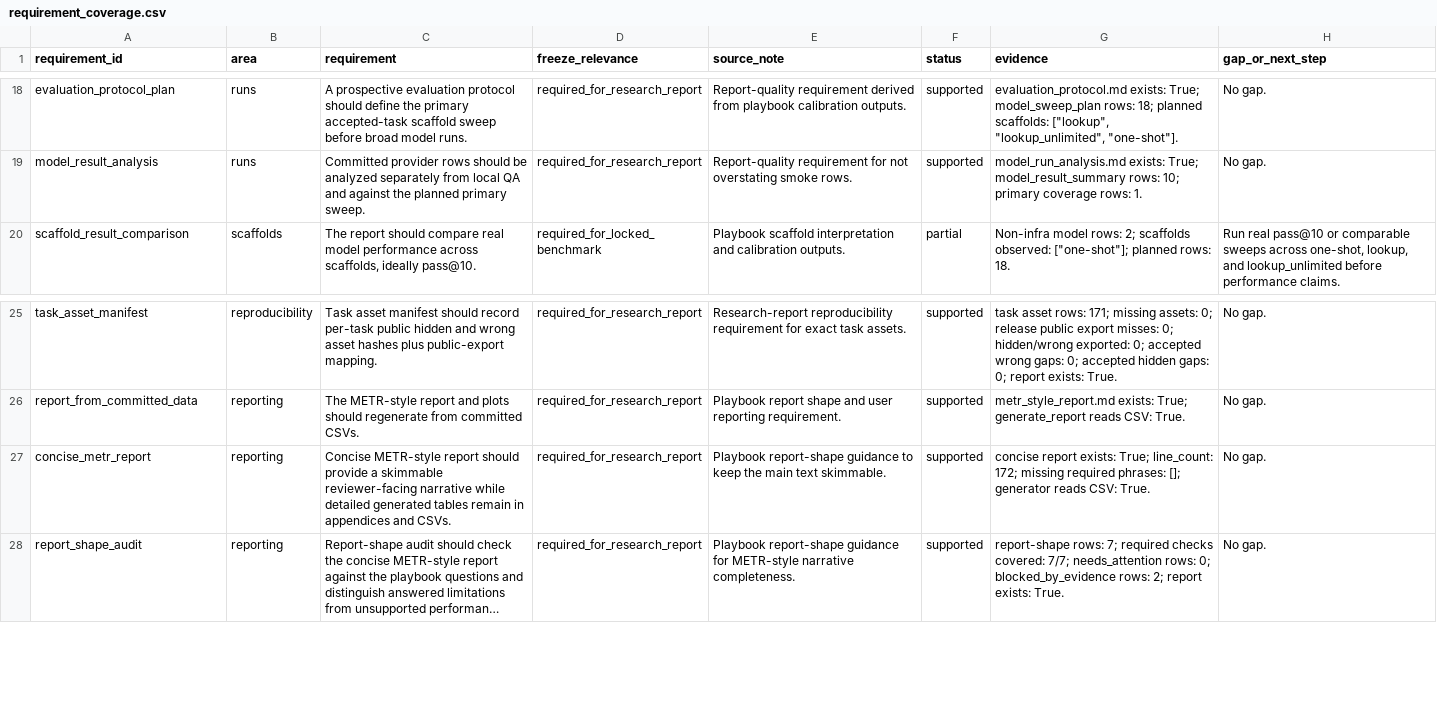
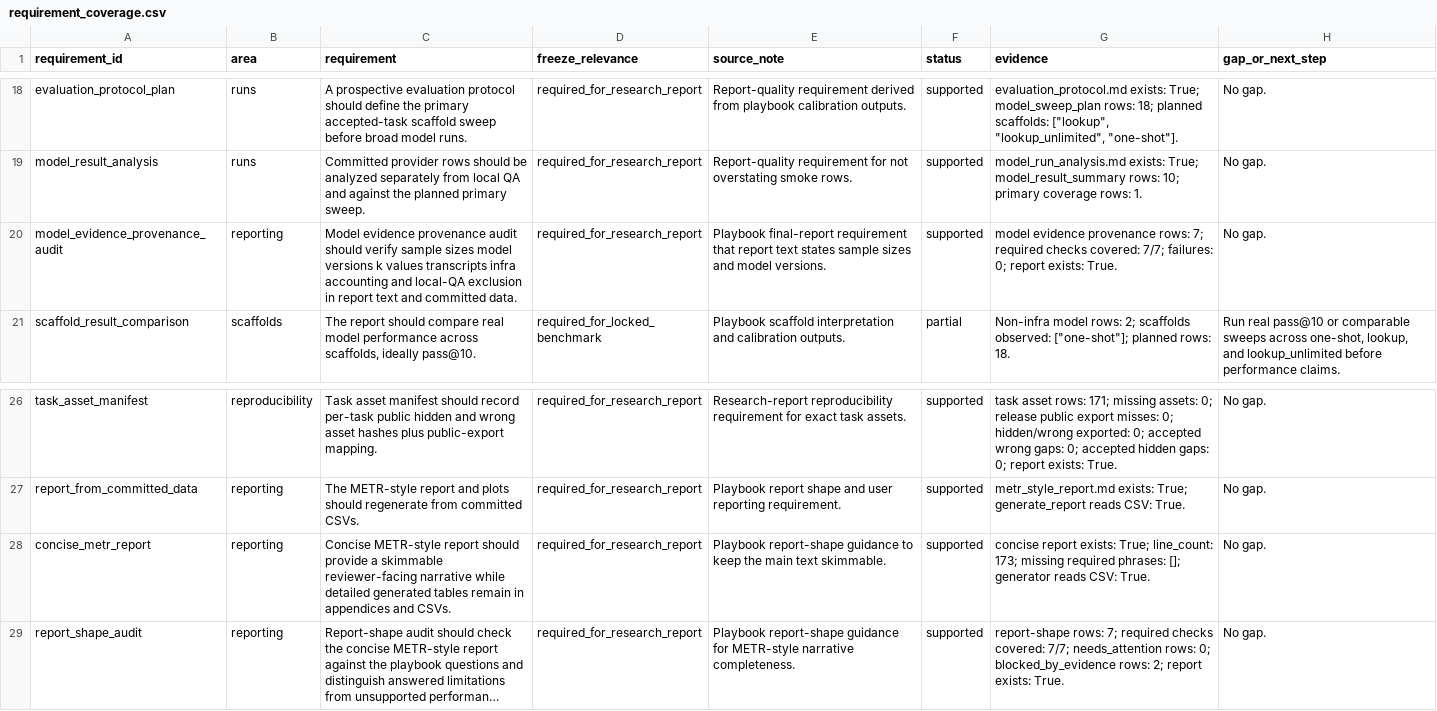
Before and after one commit to sebastian-griego/lean-time-horizon, a CSV file: data/requirement_coverage.csv, drawn as a sheet; only a part is shown, gaps mark what is left out; long unchanged cells end in …; addresses are those after the commit; the diff names each change by its address in the sheet, - before the commit and + after, or states it on an @@ line.

```diff
--- a/data/requirement_coverage.csv
+++ b/data/requirement_coverage.csv
+row 20: model_evidence_provenance_audit | reporting | Model evidence provenance audit should verify sample sizes model versions k values transcripts infra accounting and local-QA exclusion in report text and committed data. | required_for_research_report | Playbook final-report requirement that report text states sample sizes and model versions. | supported | model evidence provenance rows: 7; required checks covered: 7/7; failures: 0; report exists: True. | No gap.
-G28 (evidence): …True; line_count: 172; missing required…
+G28 (evidence): …True; line_count: 173; missing required…
```
Also changed, not shown: data/benchmark_requirements.csv, data/claim_evidence_audit.csv, 25 other files.
